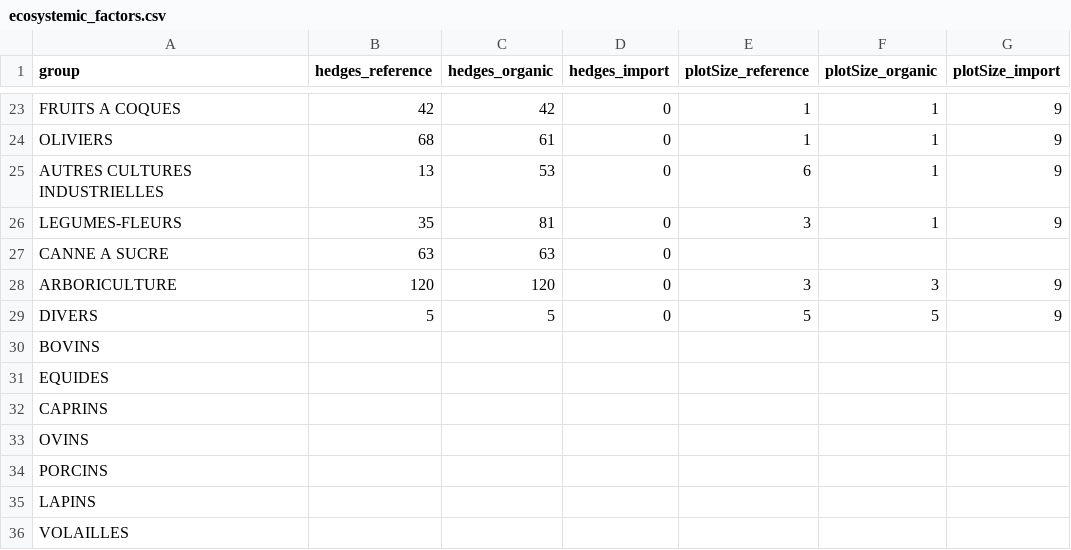
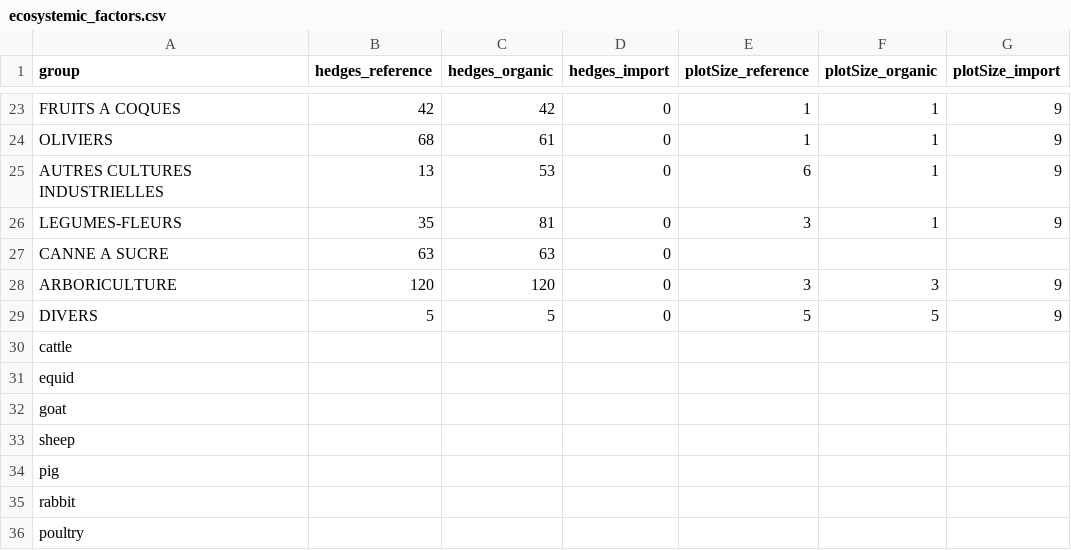
Before and after one commit to MTES-MCT/ecobalyse, a CSV file: data/food/ecosystemic_services/ecosystemic_factors.csv, drawn as a sheet; only a part is shown, gaps mark what is left out; the diff names each change by its address in the sheet, - before the commit and + after, or states it on an @@ line.

Commit message:
change naming of animal_group1

```diff
--- a/data/food/ecosystemic_services/ecosystemic_factors.csv
+++ b/data/food/ecosystemic_services/ecosystemic_factors.csv
-A30 (group): BOVINS
+A30 (group): cattle
-A31 (group): EQUIDES
+A31 (group): equid
-A32 (group): CAPRINS
+A32 (group): goat
-A33 (group): OVINS
+A33 (group): sheep
-A34 (group): PORCINS
+A34 (group): pig
-A35 (group): LAPINS
+A35 (group): rabbit
-A36 (group): VOLAILLES
+A36 (group): poultry
```
